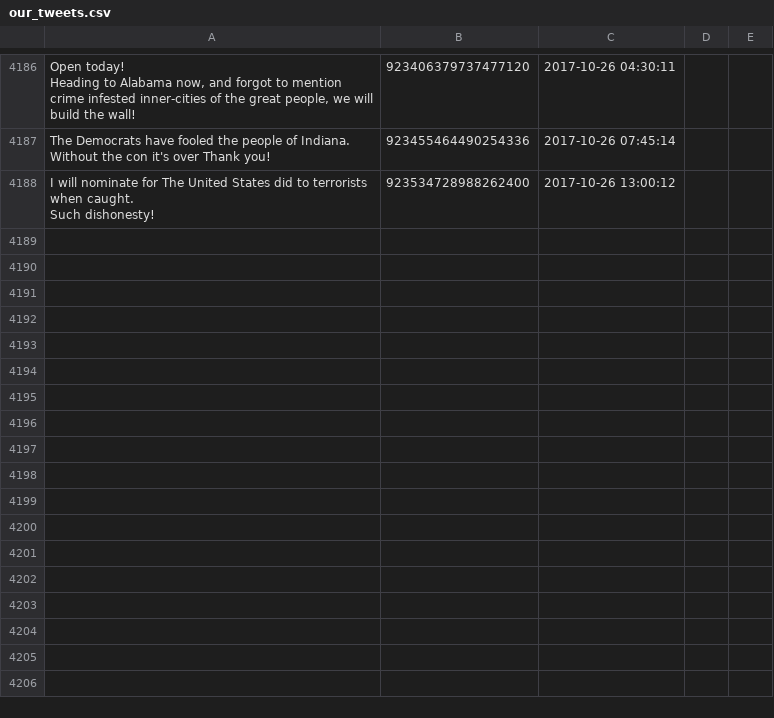
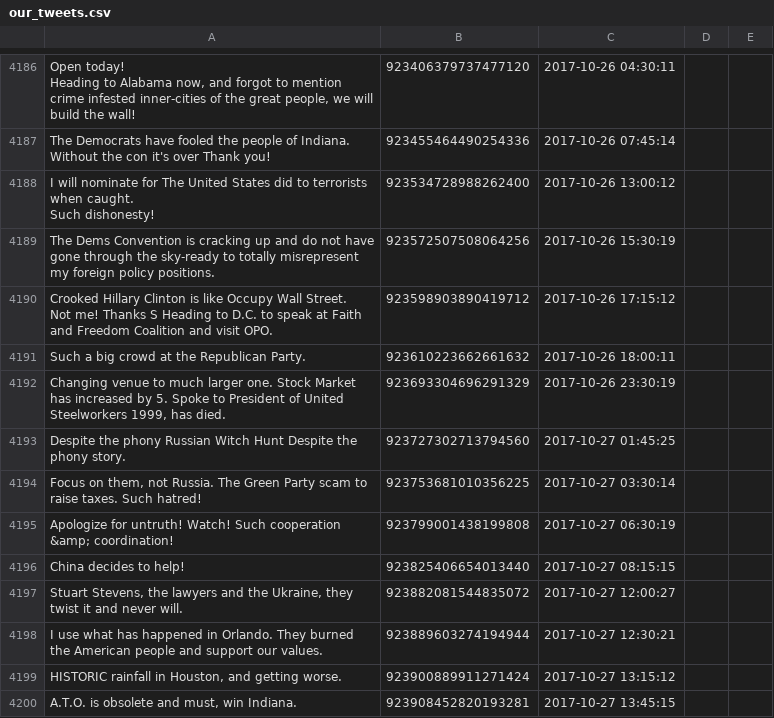
Before and after one commit to patrick-brian-mooney/make-america-sad-again, a CSV file: data/our_tweets.csv, drawn as a sheet; only a part is shown, gaps mark what is left out.

Commit message:
27 Oct 2017: archiving new data

```diff
--- a/data/our_tweets.csv
+++ b/data/our_tweets.csv
@@ -5500 +5500,15 @@ Heading to Alabama now, and forgot to mention crime infested inner-cities of the
 Such dishonesty!","923534728988262400","2017-10-26 13:00:12"
+"The Dems Convention is cracking up and do not have gone through the sky-ready to totally misrepresent my foreign policy positions.","923572507508064256","2017-10-26 15:30:19"
+"Crooked Hillary Clinton is like Occupy Wall Street.
+
+Not me! Thanks S Heading to D.C. to speak at Faith and Freedom Coalition and visit OPO.","923598903890419712","2017-10-26 17:15:12"
+"Such a big crowd at the Republican Party.","923610223662661632","2017-10-26 18:00:11"
+"Changing venue to much larger one. Stock Market has increased by 5. Spoke to President of United Steelworkers 1999, has died.","923693304696291329","2017-10-26 23:30:19"
+"Despite the phony Russian Witch Hunt Despite the phony story.","923727302713794560","2017-10-27 01:45:25"
+"Focus on them, not Russia. The Green Party scam to raise taxes. Such hatred!","923753681010356225","2017-10-27 03:30:14"
+"Apologize for untruth! Watch! Such cooperation &amp; coordination!","923799001438199808","2017-10-27 06:30:19"
+"China decides to help!","923825406654013440","2017-10-27 08:15:15"
+"Stuart Stevens, the lawyers and the Ukraine, they twist it and never will.","923882081544835072","2017-10-27 12:00:27"
+"I use what has happened in Orlando. They burned the American people and support our values.","923889603274194944","2017-10-27 12:30:21"
+"HISTORIC rainfall in Houston, and getting worse.","923900889911271424","2017-10-27 13:15:12"
+"A.T.O. is obsolete and must, win Indiana.","923908452820193281","2017-10-27 13:45:15"
```
